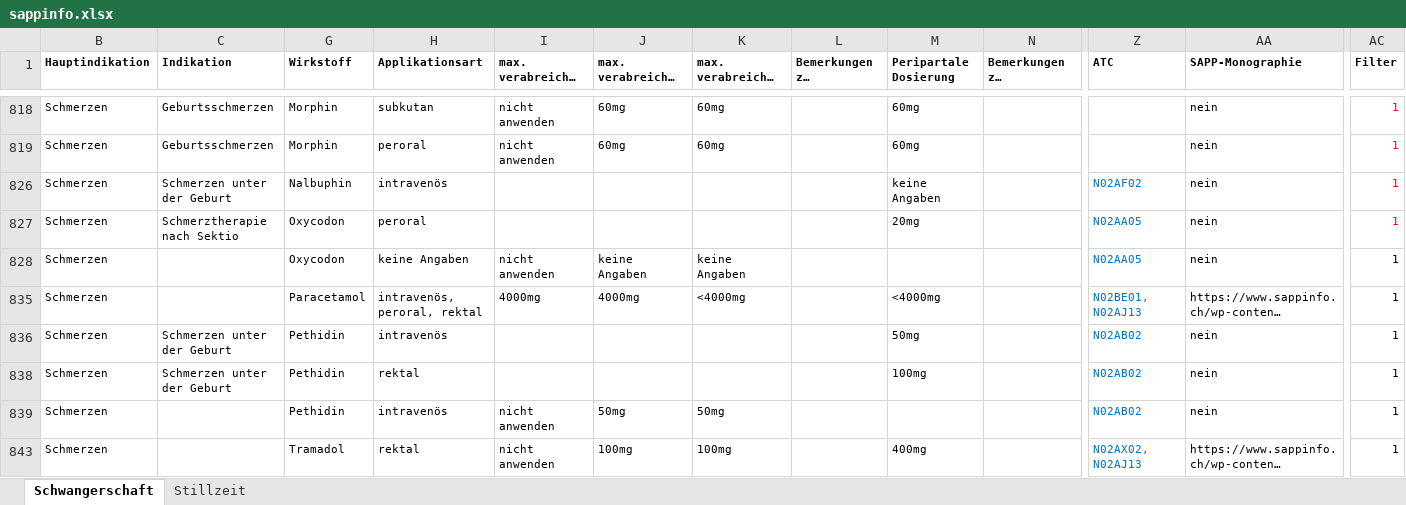
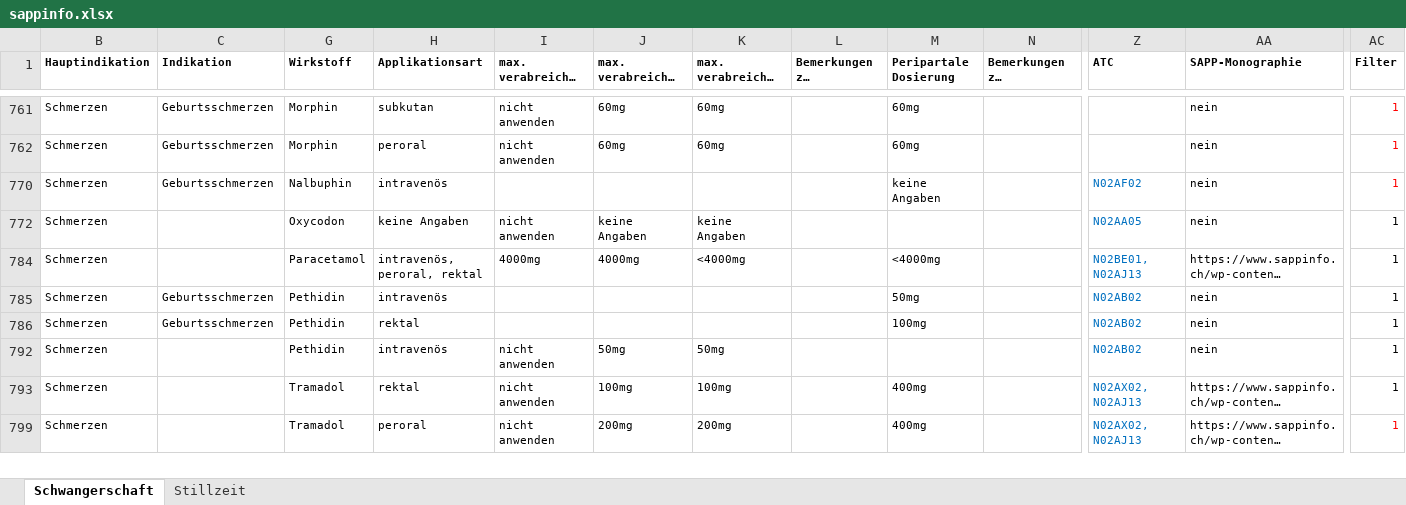
Before and after one commit to zdavatz/cpp2sqlite, an Excel workbook: input/sappinfo.xlsx, sheet Schwangerschaft, drawn as a sheet; only a part is shown, gaps mark what is left out; the shorter side is filled out with more unchanged rows; long unchanged cells end in …; values as stored, in another font and other column widths than the file's, no borders; charts and pictures not drawn; removed rows and columns are numbered as before the commit, all else as after; rows hold the shown columns only; the diff covers the shown part only; the diff names each change by its address in the sheet, - before the commit and + after, or states it on an @@ line.

Commit message:
-Zeilen in der Stillzeit hinzugefügt -Indikationen unbenannt (betrifft nur Text in einer Zelle)

```diff
--- a/input/sappinfo.xlsx (sheet Schwangerschaft)
+++ b/input/sappinfo.xlsx (sheet Schwangerschaft)
-C770 (Indikation): Schmerzen unter der Geburt
+C770 (Indikation): Geburtsschmerzen
-row 827: Schmerzen | Schmerztherapie nach Sektio | Oxycodon | peroral |  |  |  |  | 20mg |  | N02AA05 | nein | 1
-C785:C786 (Indikation): Schmerzen unter der Geburt
+C785:C786 (Indikation): Geburtsschmerzen
```
Also changed, not shown: 12 added rows, 15 removed rows, 9 edited cells and cell formats elsewhere in this sheet, sheet Stillzeit, hidden cells, charts or pictures.
